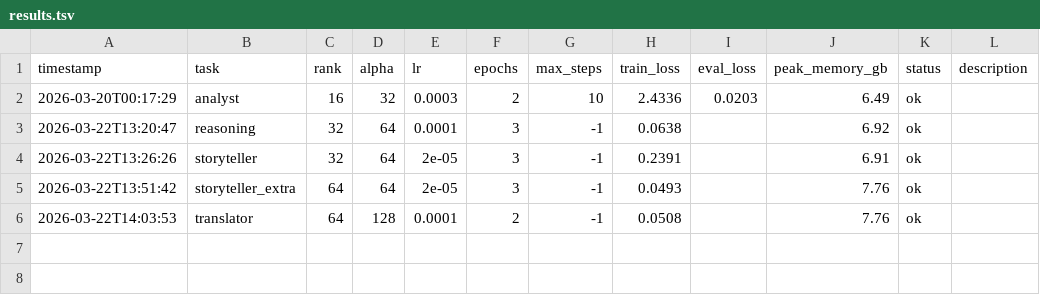
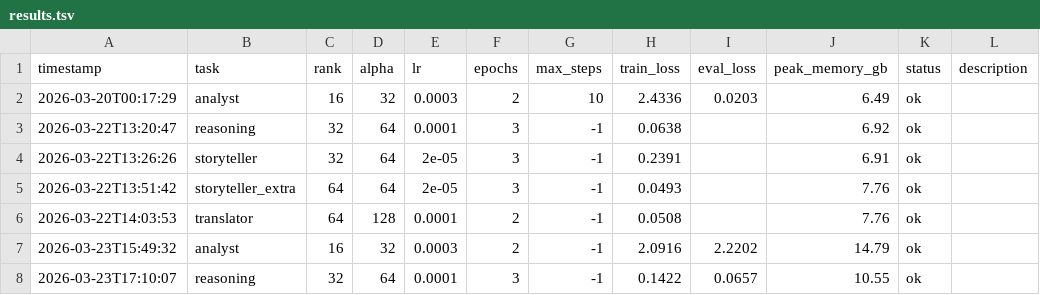
Before and after one commit to changweilin/DND-like_Model, a TSV file: results.tsv, drawn as a sheet.

```diff
--- a/results.tsv
+++ b/results.tsv
@@ -6 +6,3 @@ timestamp	task	rank	alpha	lr	epochs	max_steps	train_loss	eval_loss	peak_memory_g
 2026-03-22T14:03:53	translator	64	128	0.0001	2	-1	0.0508		7.76	ok	
+2026-03-23T15:49:32	analyst	16	32	0.0003	2	-1	2.0916	2.2202	14.79	ok	
+2026-03-23T17:10:07	reasoning	32	64	0.0001	3	-1	0.1422	0.0657	10.55	ok	
```
Also changed, not shown: 7 other files.
